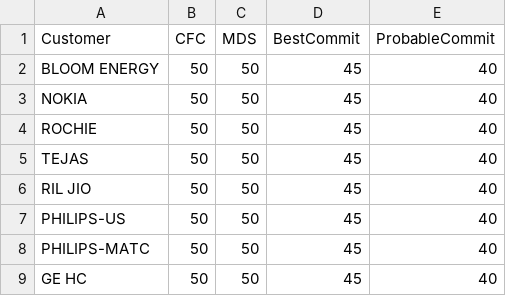
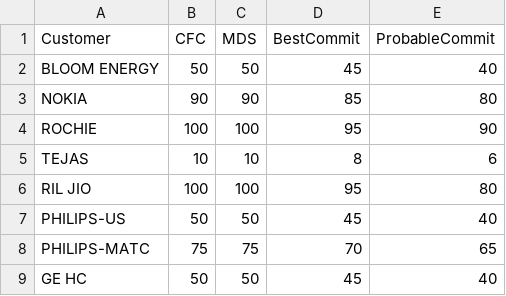
Before and after one commit to mohamed1408/sanmina, a CSV file: mds.csv, drawn as a sheet.

Commit message:
Update mds.csv

```diff
--- a/mds.csv
+++ b/mds.csv
@@ -2,8 +2,8 @@ Customer,CFC,MDS,BestCommit,ProbableCommit
 BLOOM ENERGY,50,50,45,40
-NOKIA,50,50,45,40
-ROCHIE,50,50,45,40
-TEJAS,50,50,45,40
-RIL JIO,50,50,45,40
+NOKIA,90,90,85,80
+ROCHIE,100,100,95,90
+TEJAS,10,10,8,6
+RIL JIO,100,100,95,80
 PHILIPS-US,50,50,45,40
-PHILIPS-MATC,50,50,45,40
+PHILIPS-MATC,75,75,70,65
 GE HC,50,50,45,40
```
